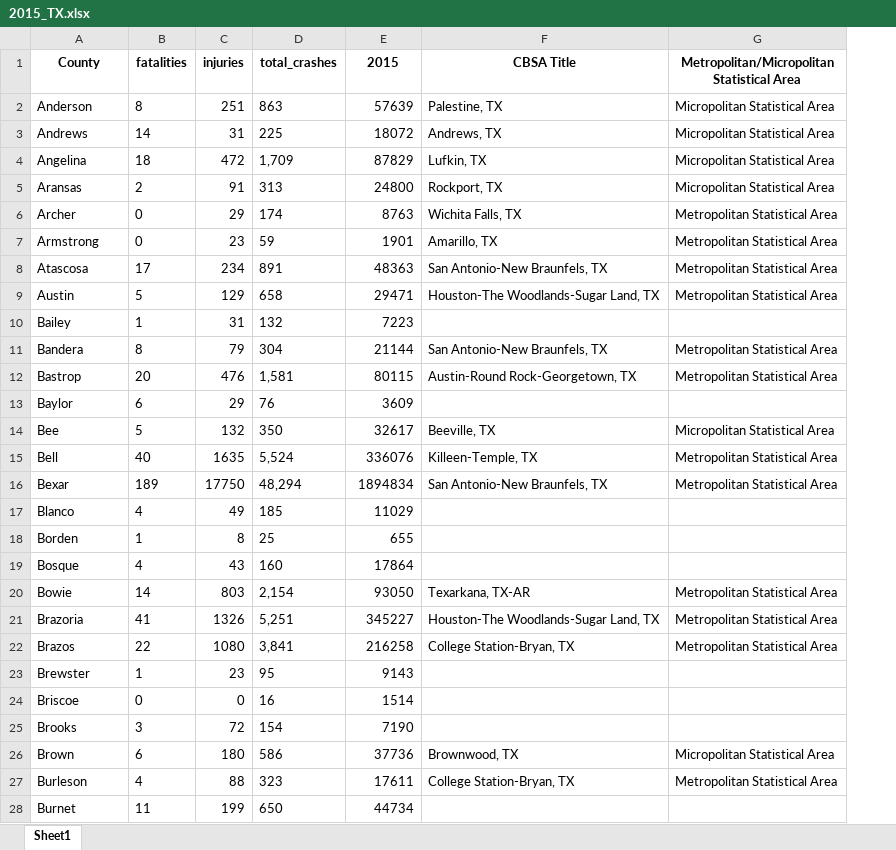
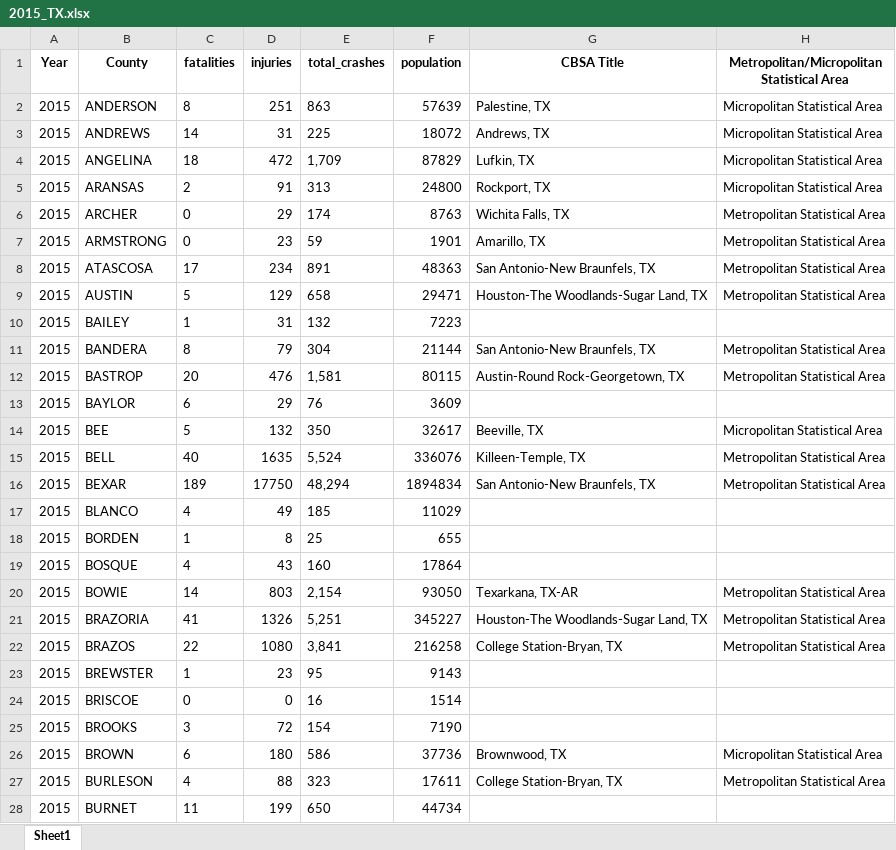
Before and after one commit to igoike/Capstone, an Excel workbook: data/cleaned_data/2015_TX.xlsx, sheet Sheet1, drawn as a sheet; only a part is shown; values as stored, in another font and other column widths than the file's, no borders; addresses are those after the commit; the diff covers the shown part only; the diff names each change by its address in the sheet, - before the commit and + after, or states it on an @@ line.

```diff
--- a/data/cleaned_data/2015_TX.xlsx (sheet Sheet1)
+++ b/data/cleaned_data/2015_TX.xlsx (sheet Sheet1)
+column A (Year), rows 2-28: all 2015
-F1: 2015
+F1: population
-B2 (County): Anderson
+B2 (County): ANDERSON
-B3 (County): Andrews
+B3 (County): ANDREWS
-B4 (County): Angelina
+B4 (County): ANGELINA
-B5 (County): Aransas
+B5 (County): ARANSAS
-B6 (County): Archer
+B6 (County): ARCHER
-B7 (County): Armstrong
+B7 (County): ARMSTRONG
-B8 (County): Atascosa
+B8 (County): ATASCOSA
-B9 (County): Austin
+B9 (County): AUSTIN
-B10 (County): Bailey
+B10 (County): BAILEY
-B11 (County): Bandera
+B11 (County): BANDERA
-B12 (County): Bastrop
+B12 (County): BASTROP
-B13 (County): Baylor
+B13 (County): BAYLOR
-B14 (County): Bee
+B14 (County): BEE
-B15 (County): Bell
+B15 (County): BELL
-B16 (County): Bexar
+B16 (County): BEXAR
-B17 (County): Blanco
+B17 (County): BLANCO
-B18 (County): Borden
+B18 (County): BORDEN
-B19 (County): Bosque
+B19 (County): BOSQUE
-B20 (County): Bowie
+B20 (County): BOWIE
-B21 (County): Brazoria
+B21 (County): BRAZORIA
-B22 (County): Brazos
+B22 (County): BRAZOS
-B23 (County): Brewster
+B23 (County): BREWSTER
-B24 (County): Briscoe
+B24 (County): BRISCOE
-B25 (County): Brooks
+B25 (County): BROOKS
-B26 (County): Brown
+B26 (County): BROWN
-B27 (County): Burleson
+B27 (County): BURLESON
-B28 (County): Burnet
+B28 (County): BURNET
```
Also changed, not shown: 245 edited cells elsewhere in this sheet, data/cleaned_data/2013_TX.xlsx, data/cleaned_data/2018_TX.xlsx, 54 other files.
